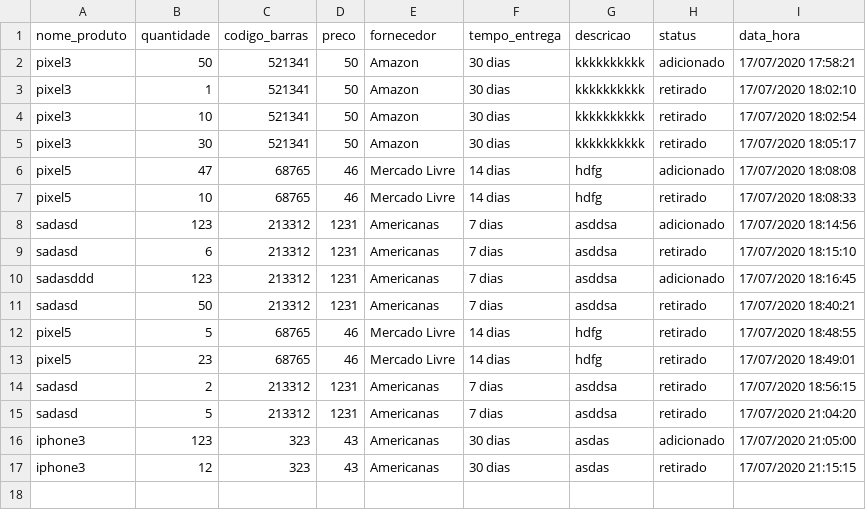
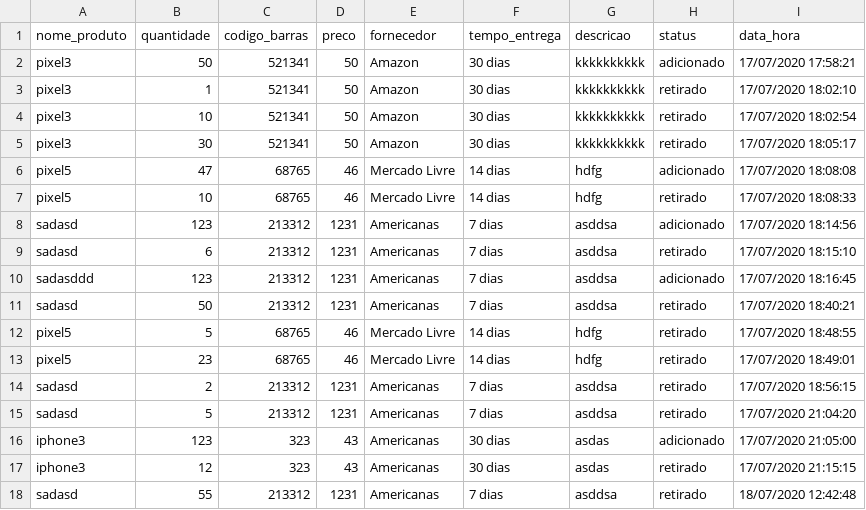
Before and after one commit to iranbrg/mi-controla, a CSV file: backend/static/pd/historico.csv, drawn as a sheet.

```diff
--- a/backend/static/pd/historico.csv
+++ b/backend/static/pd/historico.csv
@@ -17 +17,2 @@ iphone3,123,323,43,Americanas,30 dias, asdas,adicionado,17/07/2020 21:05:00
 iphone3,12,323,43,Americanas,30 dias, asdas,retirado,17/07/2020 21:15:15
+sadasd,55,213312,1231,Americanas,7 dias, asddsa,retirado,18/07/2020 12:42:48
```
Also changed, not shown: backend/static/pd/estoque.csv, 2 other files.
